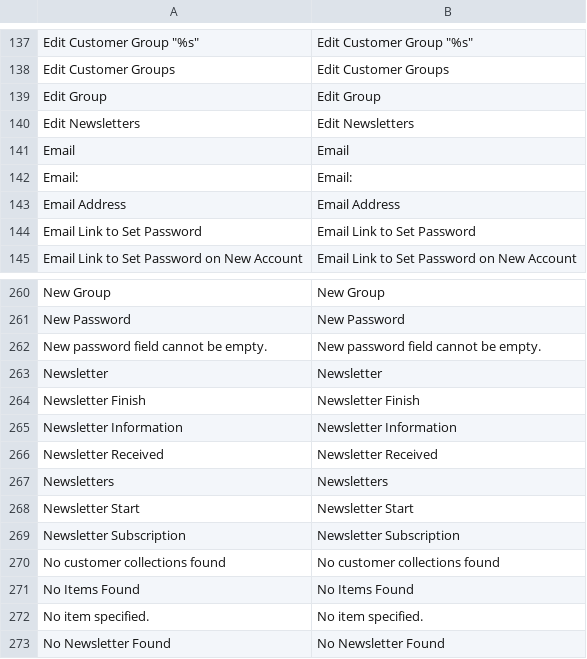
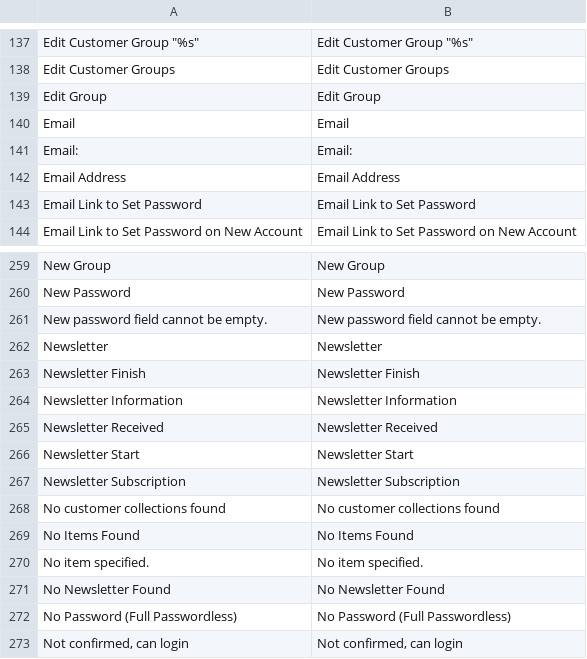
Before and after one commit to MahoCommerce/maho, a CSV file: app/locale/en_US/Mage_Customer.csv, drawn as a sheet; only a part is shown, gaps mark what is left out; the shorter side is filled out with more unchanged rows; the diff names each change by its address in the sheet, - before the commit and + after, or states it on an @@ line.

```diff
--- a/app/locale/en_US/Mage_Customer.csv
+++ b/app/locale/en_US/Mage_Customer.csv
-row 140: Edit Newsletters | Edit Newsletters
-row 267: Newsletters | Newsletters
```
Also changed, not shown: app/locale/en_US/Mage_Newsletter.csv, 4 other files.
